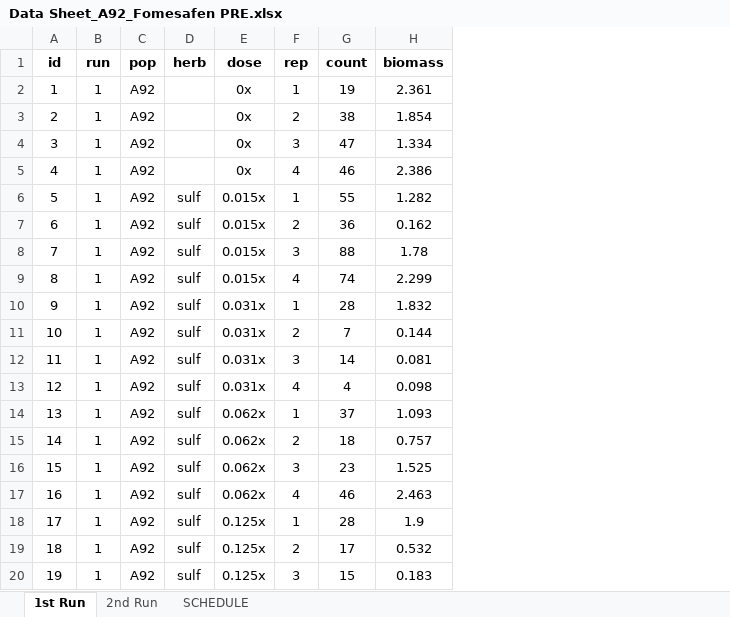
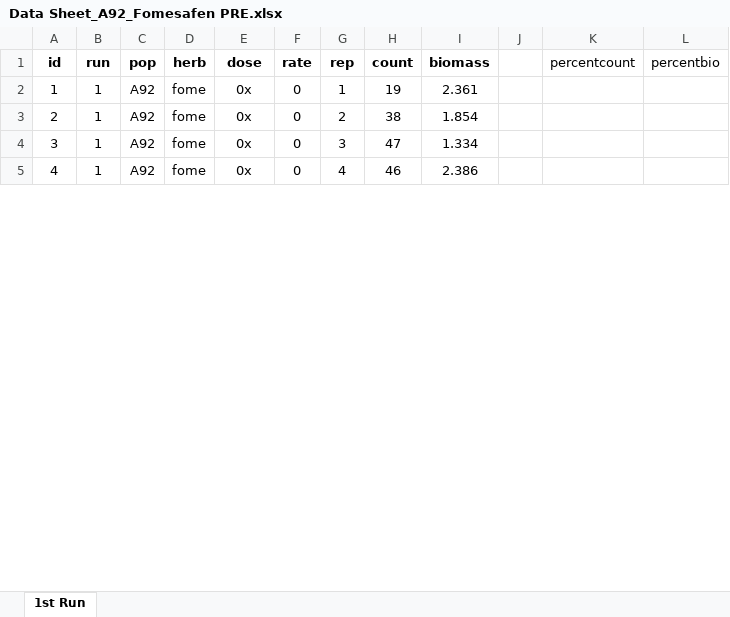
Before and after one commit to Wisc-Weeds/FFaleco, an Excel workbook: PhD/PhD Projects/Waterhemp/Bill Stangel_A92/2023/PRE/Fomesafen/Data Sheet_A92_Fomesafen PRE.xlsx, sheet 1st Run, drawn as a sheet; only a part is shown; values as stored, in another font and other column widths than the file's, no borders; removed rows and columns are numbered as before the commit, all else as after; the diff covers the shown part only; the diff names each change by its address in the sheet, - before the commit and + after, or states it on an @@ line.

```diff
--- a/PhD/PhD Projects/Waterhemp/Bill Stangel_A92/2023/PRE/Fomesafen/Data Sheet_A92_Fomesafen PRE.xlsx (sheet 1st Run)
+++ b/PhD/PhD Projects/Waterhemp/Bill Stangel_A92/2023/PRE/Fomesafen/Data Sheet_A92_Fomesafen PRE.xlsx (sheet 1st Run)
-sheet tab: 2nd Run
-sheet tab: SCHEDULE
+column F (rate), rows 2-5: all 0
+column J, empty
+column K (percentcount), empty
+column L (percentbio), empty
-D2:D5 (herb): (empty)
+D2:D5 (herb): fome
-row 6: 5 | 1 | A92 | sulf | 0.015x | 1 | 55 | 1.282
-row 7: 6 | 1 | A92 | sulf | 0.015x | 2 | 36 | 0.162
-row 8: 7 | 1 | A92 | sulf | 0.015x | 3 | 88 | 1.78
-row 9: 8 | 1 | A92 | sulf | 0.015x | 4 | 74 | 2.299
-row 10: 9 | 1 | A92 | sulf | 0.031x | 1 | 28 | 1.832
-row 11: 10 | 1 | A92 | sulf | 0.031x | 2 | 7 | 0.144
-row 12: 11 | 1 | A92 | sulf | 0.031x | 3 | 14 | 0.081
-row 13: 12 | 1 | A92 | sulf | 0.031x | 4 | 4 | 0.098
-row 14: 13 | 1 | A92 | sulf | 0.062x | 1 | 37 | 1.093
-row 15: 14 | 1 | A92 | sulf | 0.062x | 2 | 18 | 0.757
-row 16: 15 | 1 | A92 | sulf | 0.062x | 3 | 23 | 1.525
-row 17: 16 | 1 | A92 | sulf | 0.062x | 4 | 46 | 2.463
-row 18: 17 | 1 | A92 | sulf | 0.125x | 1 | 28 | 1.9
-row 19: 18 | 1 | A92 | sulf | 0.125x | 2 | 17 | 0.532
-row 20: 19 | 1 | A92 | sulf | 0.125x | 3 | 15 | 0.183
```
Also changed, not shown: 65 added rows, 116 removed rows and 19 edited cells elsewhere in this sheet, PhD/PhD Projects/Waterhemp/Bill Stangel_A92/2023/PRE/Flumioxazin/Data Sheet_A92_Flumioxazin PRE.xlsx, 4 other files.
